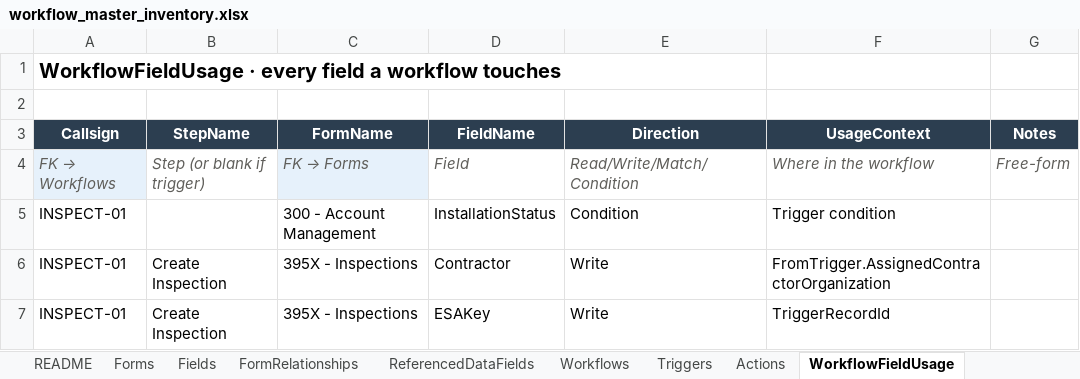
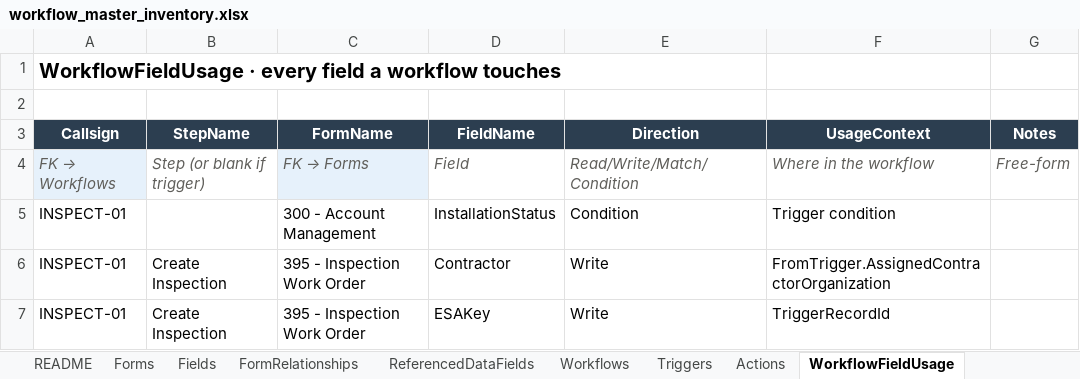
Before and after one commit to socrasteeze/system-inventory, an Excel workbook: output/workflow_master_inventory.xlsx, sheet WorkflowFieldUsage, drawn as a sheet; values as stored, in another font and other column widths than the file's, no borders; the diff names each change by its address in the sheet, - before the commit and + after, or states it on an @@ line.

Commit message:
Updated to include check for JSON name

```diff
--- a/output/workflow_master_inventory.xlsx (sheet WorkflowFieldUsage)
+++ b/output/workflow_master_inventory.xlsx (sheet WorkflowFieldUsage)
-C6:C7 (FormName): 395X - Inspections
+C6:C7 (FormName): 395 - Inspection Work Order
```
Also changed, not shown: sheet Actions, 7 other files.
